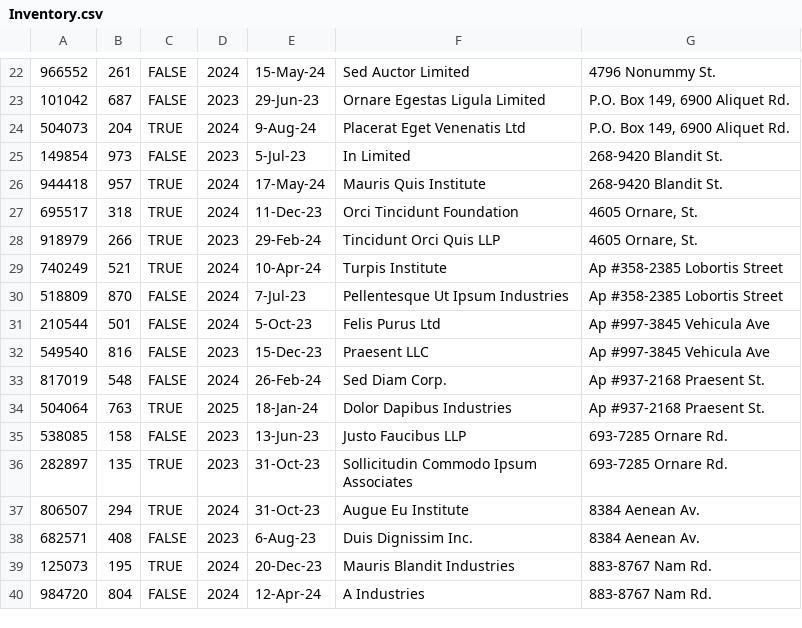
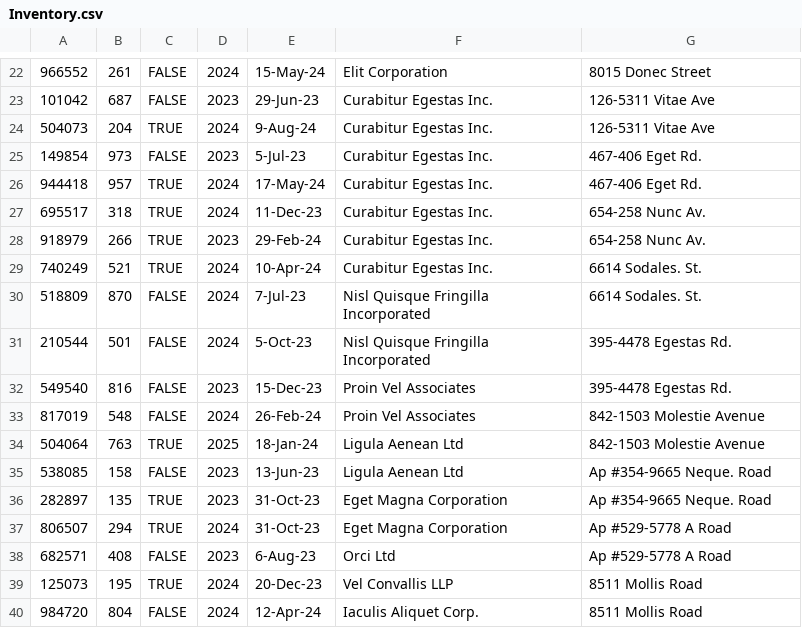
Before and after one commit to Skylar1245/CSE-3241, a CSV file: src/data/Inventory.csv, drawn as a sheet; only a part is shown, gaps mark what is left out; the diff covers the shown part only.

```diff
--- a/src/data/Inventory.csv
+++ b/src/data/Inventory.csv
@@ -22,19 +22,19 @@
-966552,261,FALSE,2024,15-May-24,Sed Auctor Limited,4796 Nonummy St.
-101042,687,FALSE,2023,29-Jun-23,Ornare Egestas Ligula Limited,"P.O. Box 149, 6900 Aliquet Rd."
-504073,204,TRUE,2024,9-Aug-24,Placerat Eget Venenatis Ltd,"P.O. Box 149, 6900 Aliquet Rd."
-149854,973,FALSE,2023,5-Jul-23,In Limited,268-9420 Blandit St.
-944418,957,TRUE,2024,17-May-24,Mauris Quis Institute,268-9420 Blandit St.
-695517,318,TRUE,2024,11-Dec-23,Orci Tincidunt Foundation,"4605 Ornare, St."
-918979,266,TRUE,2023,29-Feb-24,Tincidunt Orci Quis LLP,"4605 Ornare, St."
-740249,521,TRUE,2024,10-Apr-24,Turpis Institute,Ap #358-2385 Lobortis Street
-518809,870,FALSE,2024,7-Jul-23,Pellentesque Ut Ipsum Industries,Ap #358-2385 Lobortis Street
-210544,501,FALSE,2024,5-Oct-23,Felis Purus Ltd,Ap #997-3845 Vehicula Ave
-549540,816,FALSE,2023,15-Dec-23,Praesent LLC,Ap #997-3845 Vehicula Ave
-817019,548,FALSE,2024,26-Feb-24,Sed Diam Corp.,Ap #937-2168 Praesent St.
-504064,763,TRUE,2025,18-Jan-24,Dolor Dapibus Industries,Ap #937-2168 Praesent St.
-538085,158,FALSE,2023,13-Jun-23,Justo Faucibus LLP,693-7285 Ornare Rd.
-282897,135,TRUE,2023,31-Oct-23,Sollicitudin Commodo Ipsum Associates,693-7285 Ornare Rd.
-806507,294,TRUE,2024,31-Oct-23,Augue Eu Institute,8384 Aenean Av.
-682571,408,FALSE,2023,6-Aug-23,Duis Dignissim Inc.,8384 Aenean Av.
-125073,195,TRUE,2024,20-Dec-23,Mauris Blandit Industries,883-8767 Nam Rd.
-984720,804,FALSE,2024,12-Apr-24,A Industries,883-8767 Nam Rd.
+966552,261,FALSE,2024,15-May-24,Elit Corporation,8015 Donec Street
+101042,687,FALSE,2023,29-Jun-23,Curabitur Egestas Inc.,126-5311 Vitae Ave
+504073,204,TRUE,2024,9-Aug-24,Curabitur Egestas Inc.,126-5311 Vitae Ave
+149854,973,FALSE,2023,5-Jul-23,Curabitur Egestas Inc.,467-406 Eget Rd.
+944418,957,TRUE,2024,17-May-24,Curabitur Egestas Inc.,467-406 Eget Rd.
+695517,318,TRUE,2024,11-Dec-23,Curabitur Egestas Inc.,654-258 Nunc Av.
+918979,266,TRUE,2023,29-Feb-24,Curabitur Egestas Inc.,654-258 Nunc Av.
+740249,521,TRUE,2024,10-Apr-24,Curabitur Egestas Inc.,6614 Sodales. St.
+518809,870,FALSE,2024,7-Jul-23,Nisl Quisque Fringilla Incorporated,6614 Sodales. St.
+210544,501,FALSE,2024,5-Oct-23,Nisl Quisque Fringilla Incorporated,395-4478 Egestas Rd.
+549540,816,FALSE,2023,15-Dec-23,Proin Vel Associates,395-4478 Egestas Rd.
+817019,548,FALSE,2024,26-Feb-24,Proin Vel Associates,842-1503 Molestie Avenue
+504064,763,TRUE,2025,18-Jan-24,Ligula Aenean Ltd,842-1503 Molestie Avenue
+538085,158,FALSE,2023,13-Jun-23,Ligula Aenean Ltd,Ap #354-9665 Neque. Road
+282897,135,TRUE,2023,31-Oct-23,Eget Magna Corporation,Ap #354-9665 Neque. Road
+806507,294,TRUE,2024,31-Oct-23,Eget Magna Corporation,Ap #529-5778 A Road
+682571,408,FALSE,2023,6-Aug-23,Orci Ltd,Ap #529-5778 A Road
+125073,195,TRUE,2024,20-Dec-23,Vel Convallis LLP,8511 Mollis Road
+984720,804,FALSE,2024,12-Apr-24,Iaculis Aliquet Corp.,8511 Mollis Road
```
Also changed, not shown: 42 edited cells elsewhere in this file, 1 other file.
